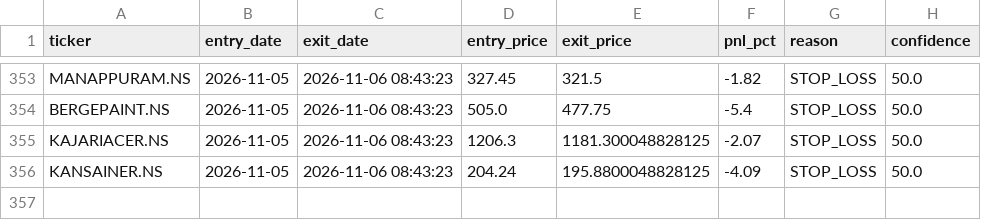
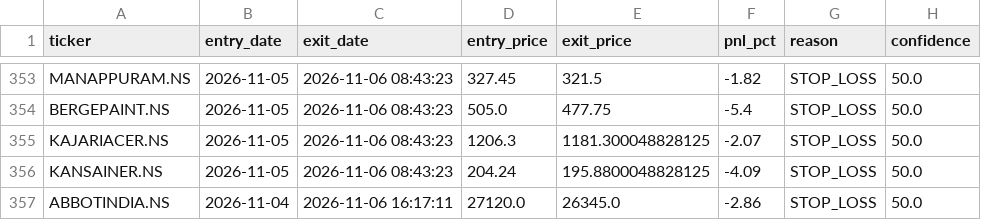
Before and after one commit to kira-stockmarket/ema-backtest, a CSV file: paper_trade_history.csv, drawn as a sheet; only a part is shown, gaps mark what is left out.

```diff
--- a/paper_trade_history.csv
+++ b/paper_trade_history.csv
@@ -356 +356,2 @@ KAJARIACER.NS,2026-11-05,2026-11-06 08:43:23,1206.3,1181.300048828125,-2.07,STOP
 KANSAINER.NS,2026-11-05,2026-11-06 08:43:23,204.24,195.8800048828125,-4.09,STOP_LOSS,50.0
+ABBOTINDIA.NS,2026-11-04,2026-11-06 16:17:11,27120.0,26345.0,-2.86,STOP_LOSS,50.0
```
Also changed, not shown: nifty500_broom_breakout_results.csv, 2 other files.
